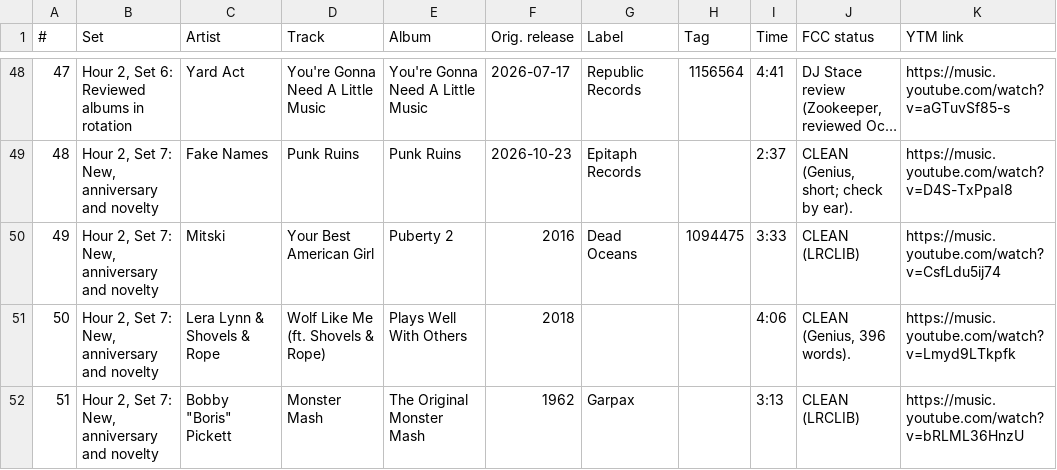
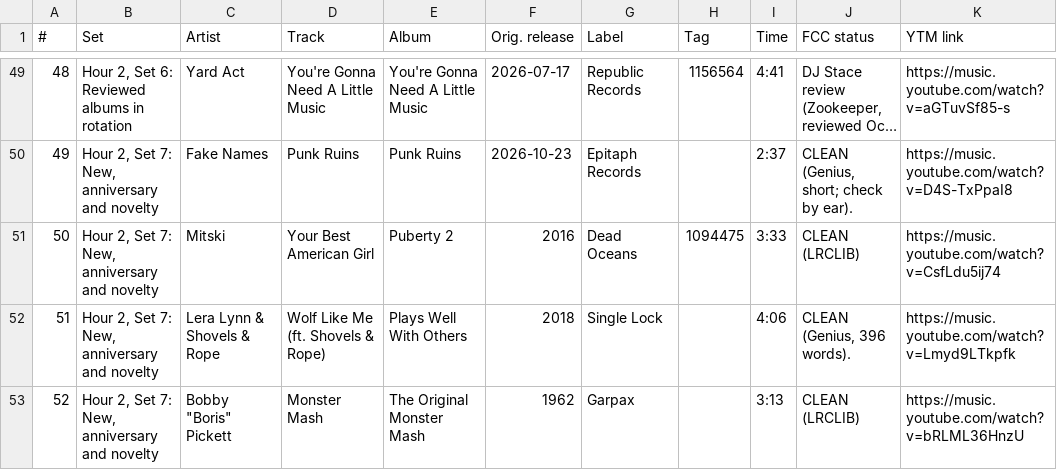
Before and after one commit to mapninja/KZSU-Library-Show, a CSV file: outputs/recon/2026-10-29/notes_sheet_2026-10-29.csv, drawn as a sheet; only a part is shown, gaps mark what is left out; long unchanged cells end in …; addresses are those after the commit; the diff covers the shown part only; the diff names each change by its address in the sheet, - before the commit and + after, or states it on an @@ line.

Commit message:
Wednesday final Oct. 28 for Oct. 29 Halloween show: no cull or replace ticks, Coil added to Set 5 (52 tracks, 3:21), labels and tags filled for 10 Air Order adds, Final Show Script (14 pages), Zookeeper CSV, Notes Sheet moved to top level

```diff
--- a/outputs/recon/2026-10-29/notes_sheet_2026-10-29.csv
+++ b/outputs/recon/2026-10-29/notes_sheet_2026-10-29.csv
@@ column A (#) renumbered from row 41 down @@
-G52 (Label): (empty)
+G52 (Label): Single Lock
```
Also changed, not shown: 1 added row and 30 edited cells elsewhere in this file, outputs/recon/2026-10-29/library_show_playlist_2026-10-29.csv, 12 other files.
